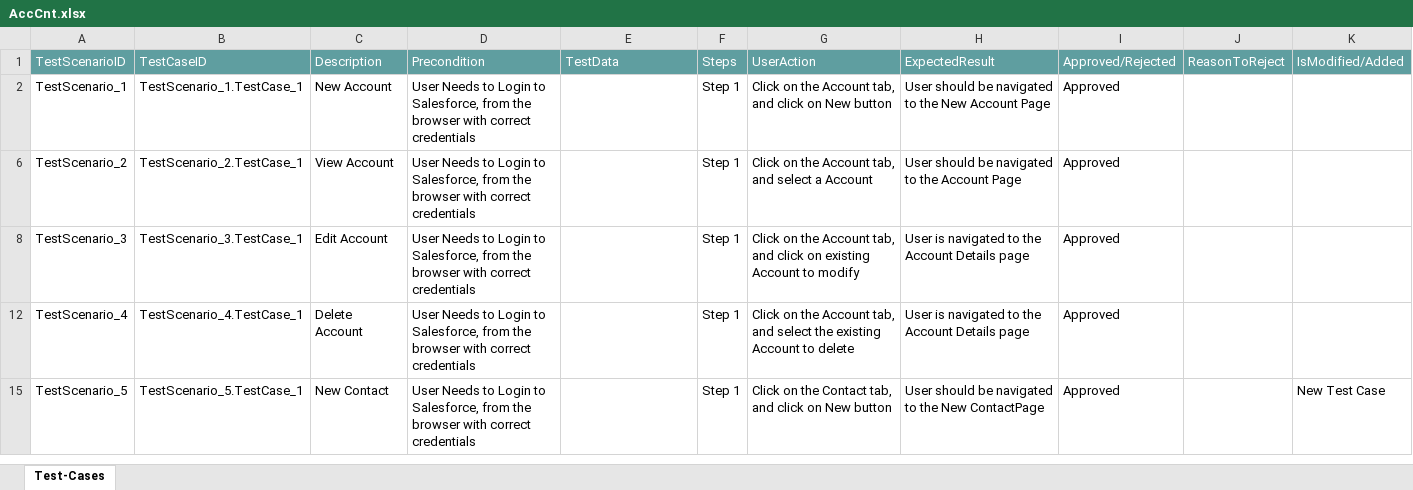
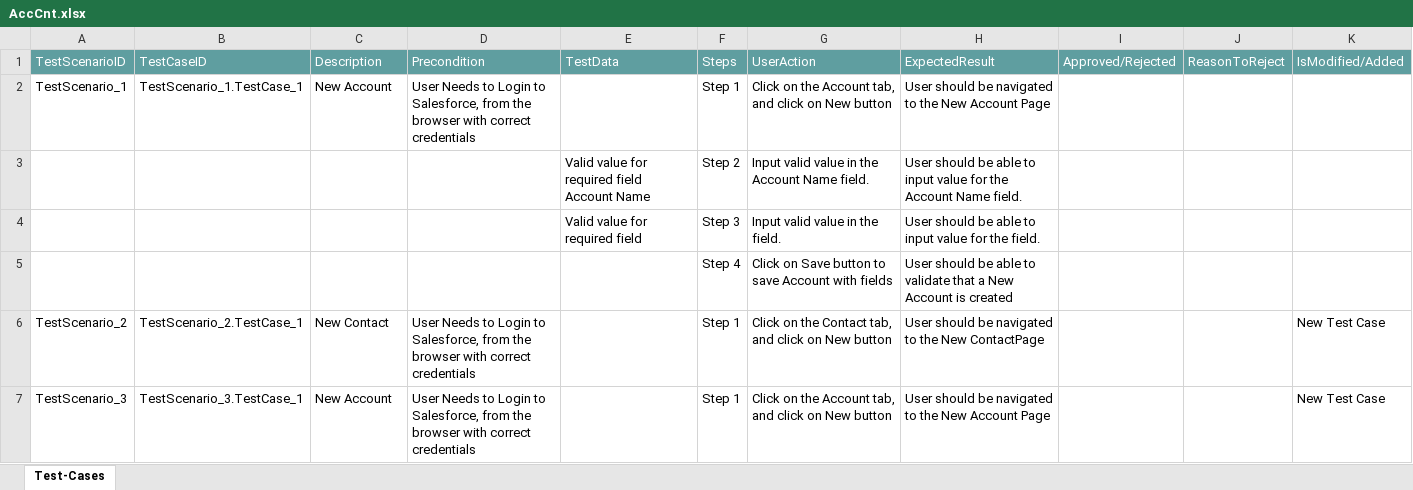
Before and after one commit to ShaikMohamedIrfan/creatiee, an Excel workbook: AccCnt.xlsx, sheet Test-Cases, drawn as a sheet; values as stored, in another font and other column widths than the file's, no borders; table styles not drawn; removed rows and columns are numbered as before the commit, all else as after; the diff names each change by its address in the sheet, - before the commit and + after, or states it on an @@ line.

Commit message:
Initial Commit for Verification of Test cases

```diff
--- a/AccCnt.xlsx (sheet Test-Cases)
+++ b/AccCnt.xlsx (sheet Test-Cases)
-I2: Approved
+I2: (empty)
@@ row 3 unhidden:  |  |  |  | Valid value for required field Account Name | Step 2 | Input valid value in the Account Name field. | User should be able to input value for the Account Name field. @@
@@ row 4 unhidden:  |  |  |  | Valid value for required field | Step 3 | Input valid value in the field. | User should be able to input value for the field. @@
@@ row 5 unhidden:  |  |  |  |  | Step 4 | Click on Save button to save Account with fields | User should be able to validate that a New Account is created @@
-C6: View Account
+C6: New Contact
-G6: …on the Account tab, and select a Account
+G6: …on the Contact tab, and click on New button
-H6: …to the Account Page
+H6: …to the New ContactPage
-I6:I7: Approved
+I6:I7: (empty)
-K6:K7: (empty)
+K6:K7: New Test Case
-C7: Edit Account
+C7: New Account
-G7: …click on existing Account to modify
+G7: …click on New button
-H7: User is navigated to the Account Details page
+H7: User should be navigated to the New Account Page
-row 12: TestScenario_4 | TestScenario_4.TestCase_1 | Delete Account | User Needs to Login to Salesforce, from the browser with correct credentials |  | Step 1 | Click on the Account tab, and select the existing Account to delete | User is navigated to the Account Details page | Approved
-row 15: TestScenario_5 | TestScenario_5.TestCase_1 | New Contact | User Needs to Login to Salesforce, from the browser with correct credentials |  | Step 1 | Click on the Contact tab, and click on New button | User should be navigated to the New ContactPage | Approved |  | New Test Case
```
Also changed, not shown: hidden cells.
